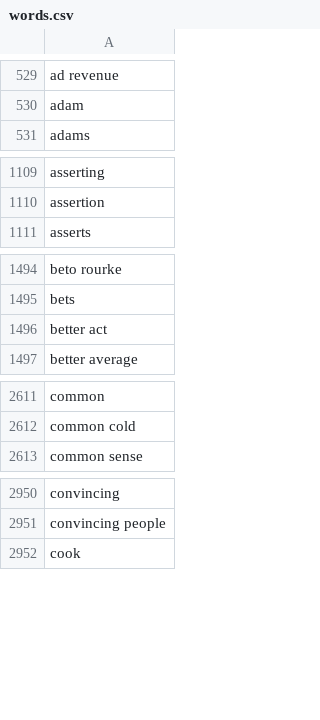
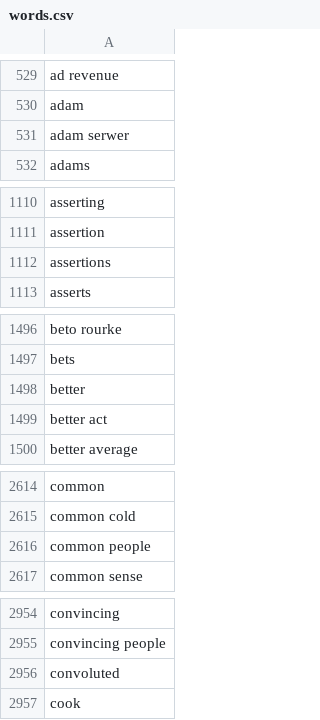
Before and after one commit to matthagy/slowboring_article_clusters, a CSV file: data/words.csv, drawn as a sheet; only a part is shown, gaps mark what is left out; the diff covers the shown part only.

Commit message:
Updated data

```diff
--- a/data/words.csv
+++ b/data/words.csv
@@ -530,2 +530,3 @@ ad revenue
 adam
+adam serwer
 adams
@@ -1110,2 +1111,3 @@ asserting
 assertion
+assertions
 asserts
@@ -1495,2 +1497,3 @@ beto rourke
 bets
+better
 better act
@@ -2612,2 +2615,3 @@ common
 common cold
+common people
 common sense
@@ -2951,2 +2955,3 @@ convincing
 convincing people
+convoluted
 cook
```
Also changed, not shown: 22 added rows elsewhere in this file, data/posts.csv, 2 other files.
